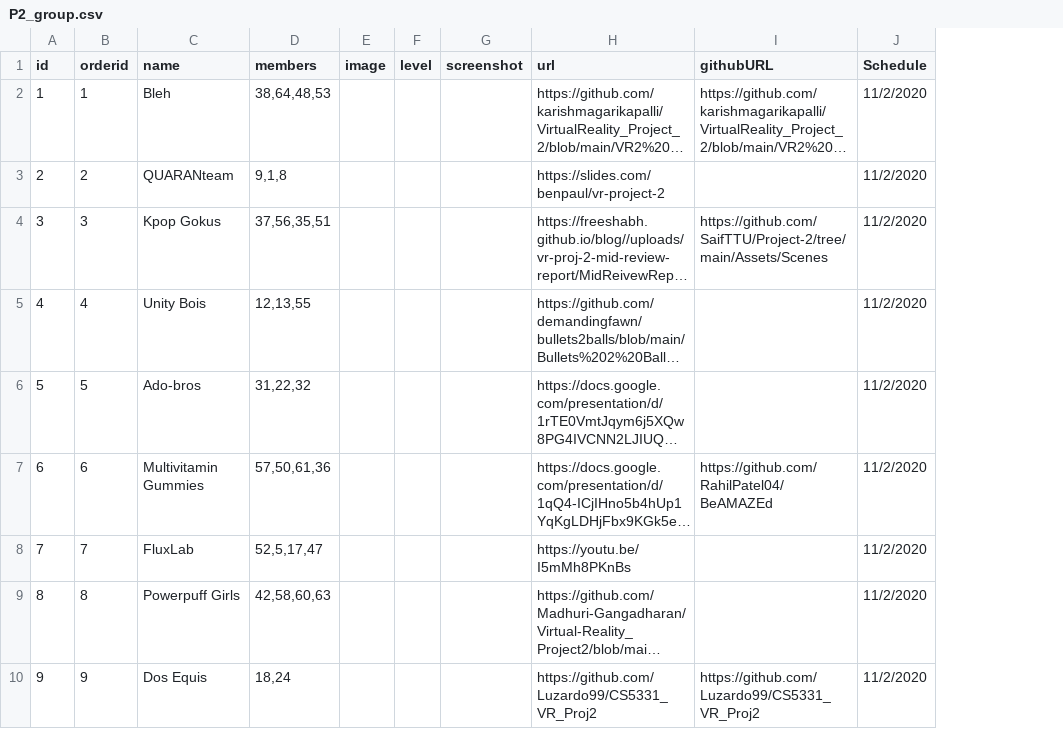
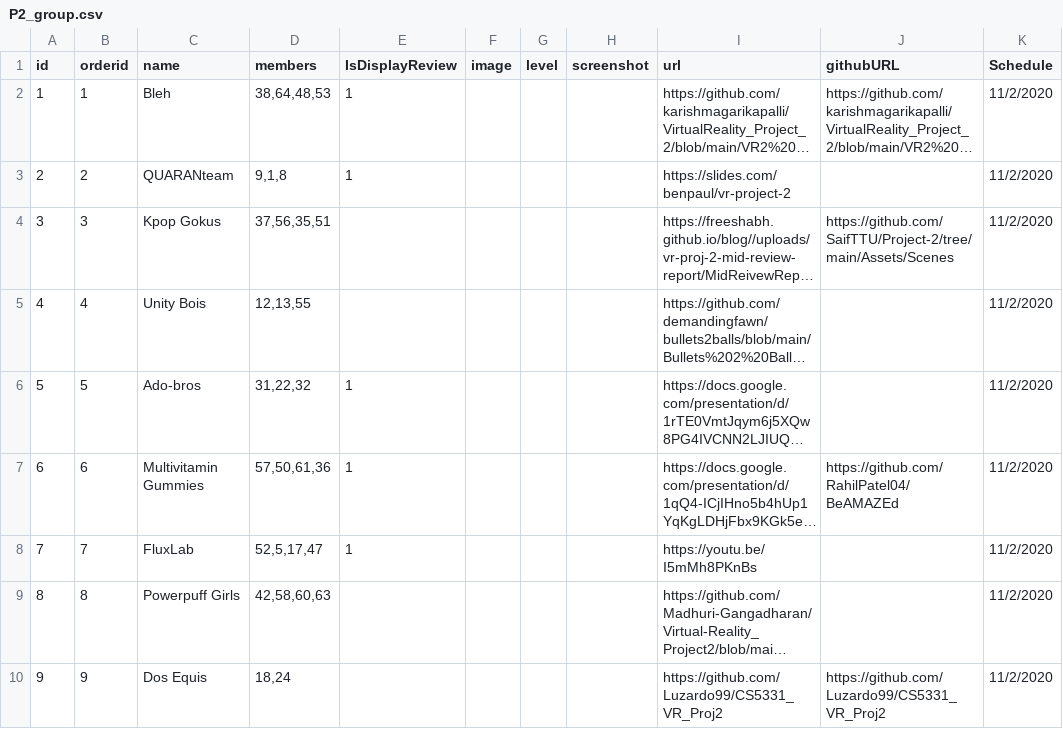
Before and after one commit to iDataVisualizationLab/CS5331-VirtualReality-Fall2020, a CSV file: P2/P2_group.csv, drawn as a sheet; only a part is shown; long unchanged cells end in …; the diff names each change by its address in the sheet, - before the commit and + after, or states it on an @@ line.

```diff
--- a/P2/P2_group.csv
+++ b/P2/P2_group.csv
+column E (IsDisplayReview), rows 2-8: 1 | 1 |  |  | 1 | 1 | 1
```
Also changed, not shown: 1 other file.
